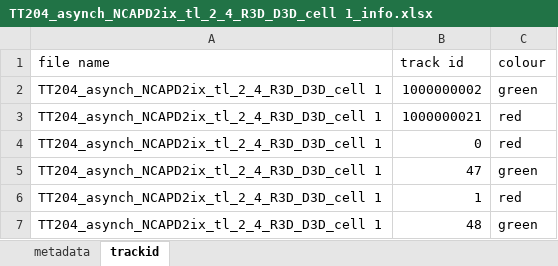
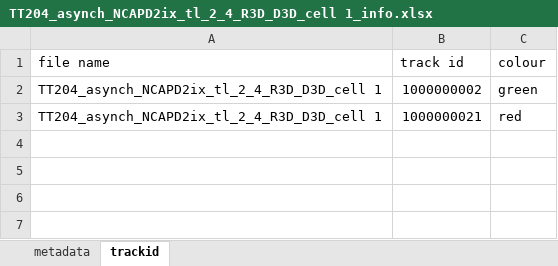
Before and after one commit to bartongroup/MG_ChromCom2, an Excel workbook: data/TT204/TT204_asynch_NCAPD2ix_tl_2_4_R3D_D3D_cell 1_info.xlsx, sheet trackid, drawn as a sheet; values as stored, in another font and other column widths than the file's, no borders; the diff names each change by its address in the sheet, - before the commit and + after, or states it on an @@ line.

```diff
--- a/data/TT204/TT204_asynch_NCAPD2ix_tl_2_4_R3D_D3D_cell 1_info.xlsx (sheet trackid)
+++ b/data/TT204/TT204_asynch_NCAPD2ix_tl_2_4_R3D_D3D_cell 1_info.xlsx (sheet trackid)
-row 4: TT204_asynch_NCAPD2ix_tl_2_4_R3D_D3D_cell 1 | 0 | red
-row 5: TT204_asynch_NCAPD2ix_tl_2_4_R3D_D3D_cell 1 | 47 | green
-row 6: TT204_asynch_NCAPD2ix_tl_2_4_R3D_D3D_cell 1 | 1 | red
-row 7: TT204_asynch_NCAPD2ix_tl_2_4_R3D_D3D_cell 1 | 48 | green
```
Also changed, not shown: data/TT204/TT204_Thy_NCAPD2ix_tl_4_5_R3D_D3D_cell 1_info.xlsx, 56 other files.
